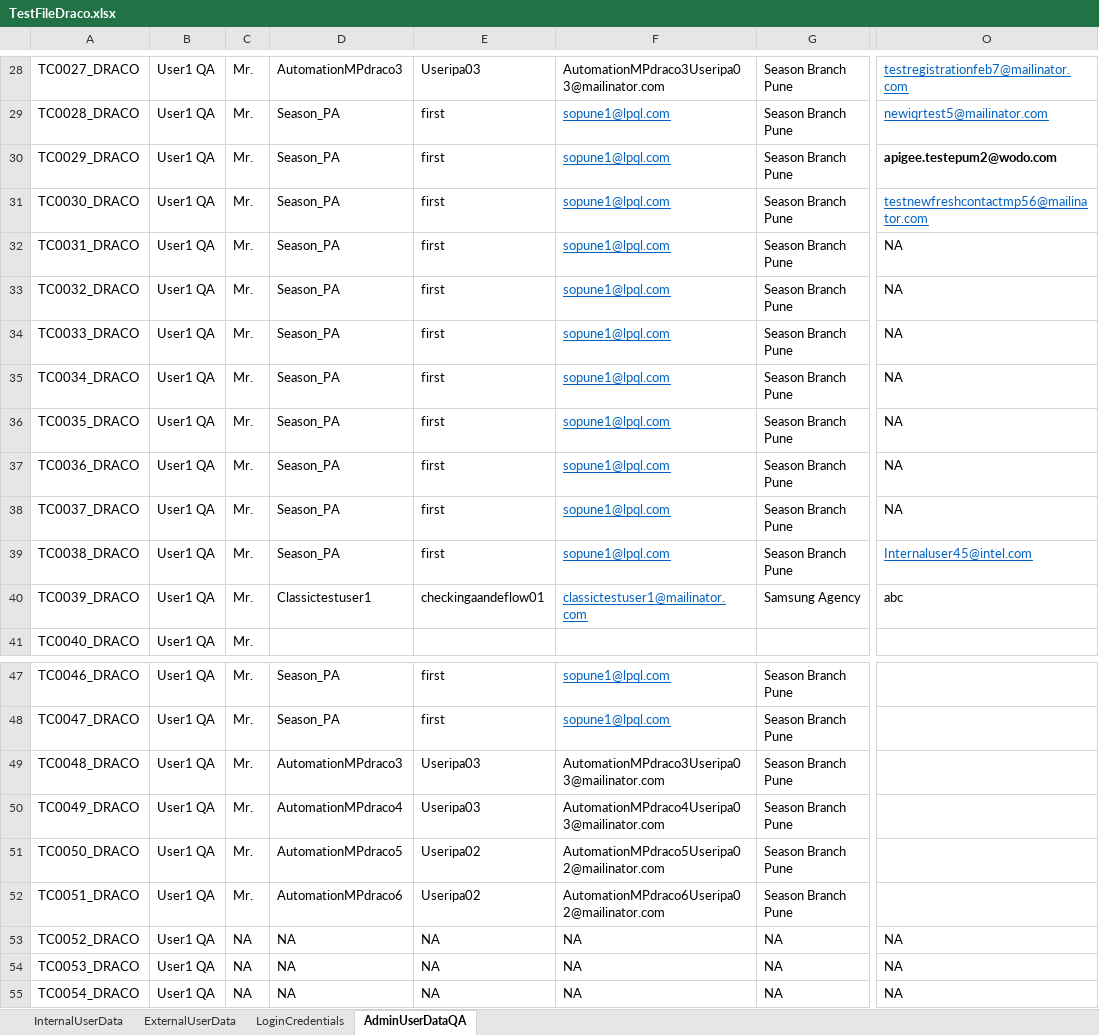
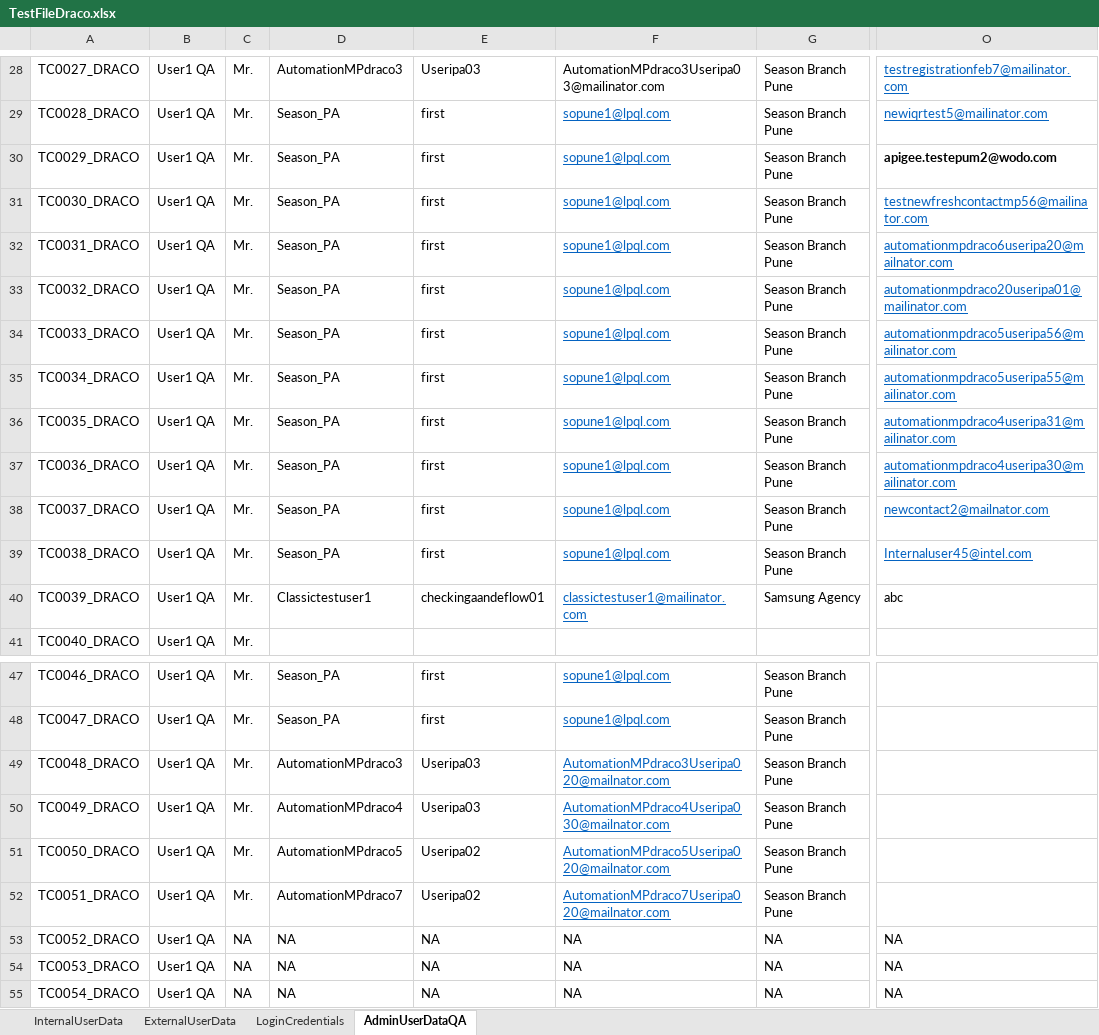
Before and after one commit to NAnushaD/AccessandEntitlementsAutomation, an Excel workbook: resources/TestFiles/TestFileDraco.xlsx, sheet AdminUserDataQA, drawn as a sheet; only a part is shown, gaps mark what is left out; values as stored, in another font and other column widths than the file's, no borders; the diff names each change by its address in the sheet, - before the commit and + after, or states it on an @@ line.

```diff
--- a/resources/TestFiles/TestFileDraco.xlsx (sheet AdminUserDataQA)
+++ b/resources/TestFiles/TestFileDraco.xlsx (sheet AdminUserDataQA)
-O32: NA
+O32: automationmpdraco6useripa20@mailnator.com
@@ O32:O38 underline: off → on, text colour: black → #0563C1 @@
-O33: NA
+O33: automationmpdraco20useripa01@mailinator.com
-O34: NA
+O34: automationmpdraco5useripa56@mailinator.com
-O35: NA
+O35: automationmpdraco5useripa55@mailinator.com
-O36: NA
+O36: automationmpdraco4useripa31@mailinator.com
-O37: NA
+O37: automationmpdraco4useripa30@mailinator.com
-O38: NA
+O38: newcontact2@mailnator.com
-F49: AutomationMPdraco3Useripa03@mailinator.com
+F49: AutomationMPdraco3Useripa020@mailnator.com
@@ F49:F52 underline: off → on, text colour: black → #0563C1 @@
-F50: AutomationMPdraco4Useripa03@mailinator.com
+F50: AutomationMPdraco4Useripa030@mailnator.com
-F51: AutomationMPdraco5Useripa02@mailinator.com
+F51: AutomationMPdraco5Useripa020@mailnator.com
-D52: AutomationMPdraco6
+D52: AutomationMPdraco7
-F52: AutomationMPdraco6Useripa02@mailinator.com
+F52: AutomationMPdraco7Useripa020@mailnator.com
```
Also changed, not shown: 2 other files.
